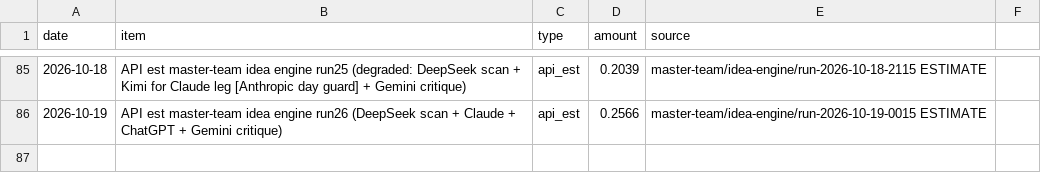
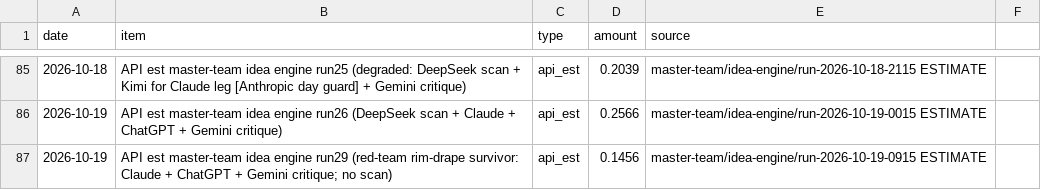
Before and after one commit to erikhuovi13/pauca-dashboard, a CSV file: v2/sources/hustle-spend-ledger.csv, drawn as a sheet; only a part is shown, gaps mark what is left out; the diff names each change by its address in the sheet, - before the commit and + after, or states it on an @@ line.

```diff
--- a/v2/sources/hustle-spend-ledger.csv
+++ b/v2/sources/hustle-spend-ledger.csv
+row 87: 2026-10-19 | API est master-team idea engine run29 (red-team rim-drape survivor: Claude + ChatGPT + Gemini critique; no scan) | api_est | 0.1456 | master-team/idea-engine/run-2026-10-19-0915 ESTIMATE
```
Also changed, not shown: v2/sources/reply-counts.csv, v2/sources/send-counts.csv, 12 other files.
